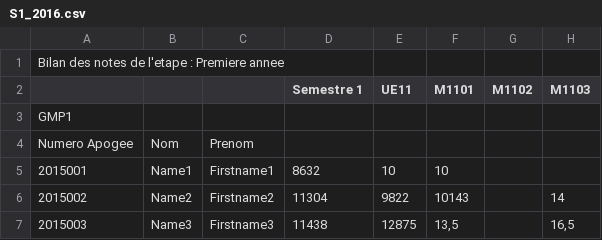
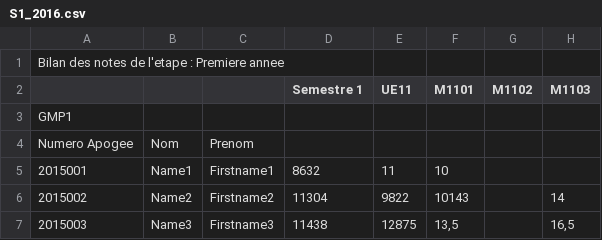
Before and after one commit to ZekLouis/gce, a CSV file: S1_2016.csv, drawn as a sheet; only a part is shown; the diff names each change by its address in the sheet, - before the commit and + after, or states it on an @@ line.

Commit message:
Modification csv

```diff
--- a/S1_2016.csv
+++ b/S1_2016.csv
-E5 (UE11): 10
+E5 (UE11): 11
```
